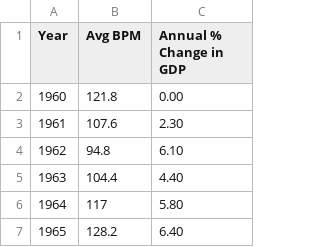
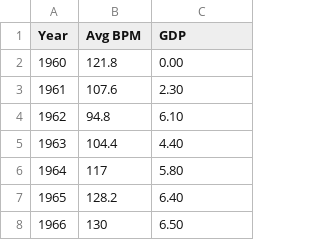
Before and after one commit to sethdholton/EUX_Demo-Data-Vis, a CSV file: assets/BPM-data.csv, drawn as a sheet; only a part is shown; the shorter side is filled out with more unchanged rows.

```diff
--- a/assets/BPM-data.csv
+++ b/assets/BPM-data.csv
@@ -1,2 +1,2 @@
-Year,Avg BPM,Annual % Change in GDP
+Year,Avg BPM,GDP
 1960,121.8,0.00
```
Also changed, not shown: 1 other file.
